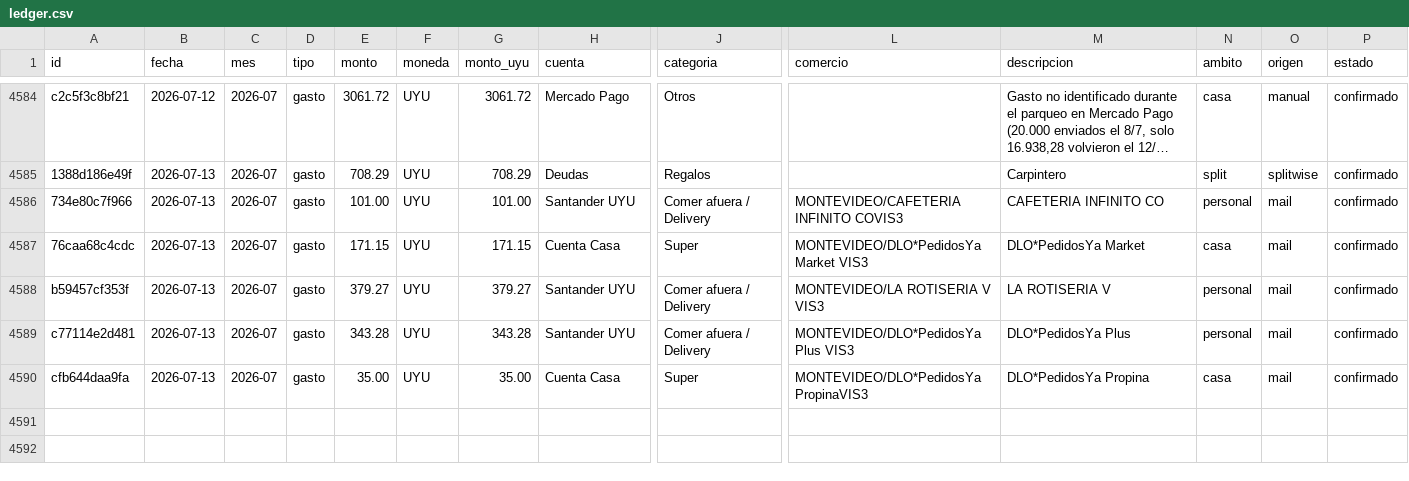
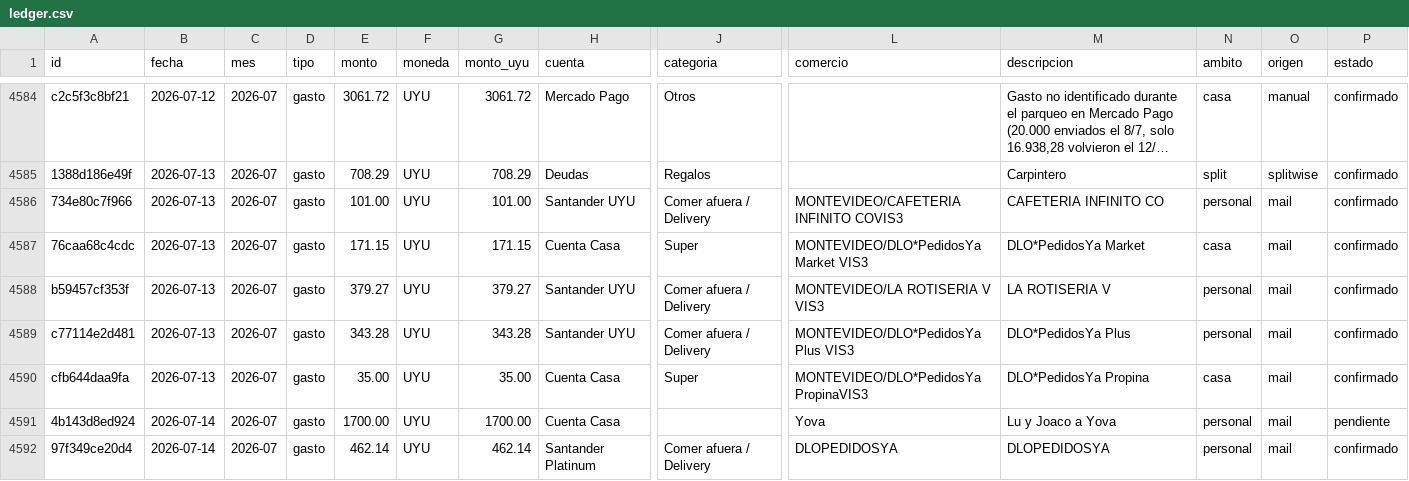
Before and after one commit to joacoguerrae/registro-gastos, a CSV file: data/ledger.csv, drawn as a sheet; only a part is shown, gaps mark what is left out; long unchanged cells end in …; rows hold the shown columns only; the diff names each change by its address in the sheet, - before the commit and + after, or states it on an @@ line.

```diff
--- a/data/ledger.csv
+++ b/data/ledger.csv
+row 4591: 4b143d8ed924 | 2026-07-14 | 2026-07 | gasto | 1700.00 | UYU | 1700.00 | Cuenta Casa |  | Yova | Lu y Joaco a Yova | personal | mail | pendiente
+row 4592: 97f349ce20d4 | 2026-07-14 | 2026-07 | gasto | 462.14 | UYU | 462.14 | Santander Platinum | Comer afuera / Delivery | DLOPEDIDOSYA | DLOPEDIDOSYA | personal | mail | confirmado
```
Also changed, not shown: data/pendientes.csv, data/splitwise.csv, 8 other files.
